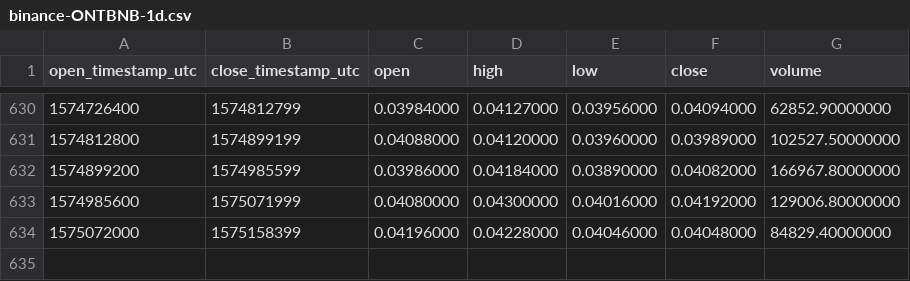
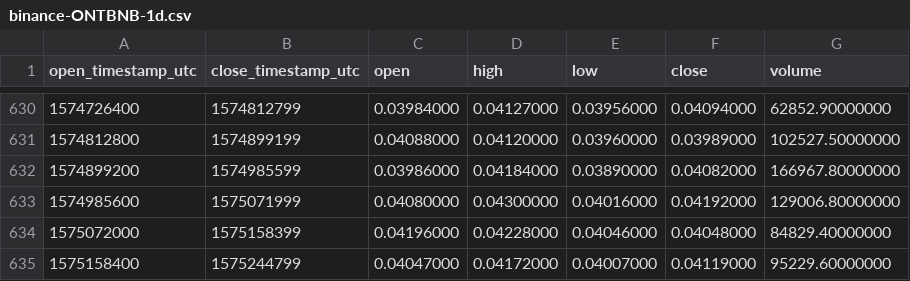
Before and after one commit to cryptobigbro/binance-ONTBNB, a CSV file: binance-ONTBNB-1d.csv, drawn as a sheet; only a part is shown, gaps mark what is left out.

Commit message:
Update OHLCV data.

```diff
--- a/binance-ONTBNB-1d.csv
+++ b/binance-ONTBNB-1d.csv
@@ -634 +634,2 @@ open_timestamp_utc,close_timestamp_utc,open,high,low,close,volume
 1575072000,1575158399,0.04196000,0.04228000,0.04046000,0.04048000,84829.40000000
+1575158400,1575244799,0.04047000,0.04172000,0.04007000,0.04119000,95229.60000000
```
Also changed, not shown: 1 other file.
